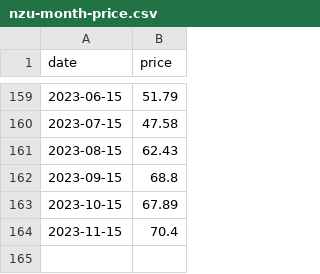
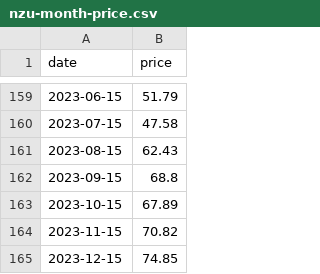
Before and after one commit to theecanmole/nzu, a CSV file: nzu-month-price.csv, drawn as a sheet; only a part is shown, gaps mark what is left out.

```diff
--- a/nzu-month-price.csv
+++ b/nzu-month-price.csv
@@ -163,2 +163,3 @@
 2023-10-15,67.89
-2023-11-15,70.4
+2023-11-15,70.82
+2023-12-15,74.85
```
Also changed, not shown: nzu-edited-raw-prices-data.csv, spotprices.csv, 6 other files.
